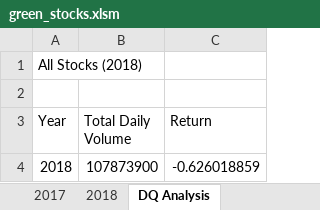
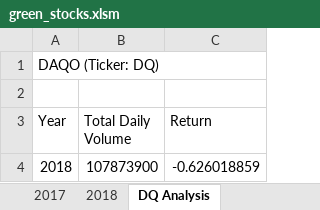
Before and after one commit to caroreyes26/stocks-analysis, an Excel workbook: green_stocks.xlsm, sheet DQ Analysis, drawn as a sheet; values as stored, in another font and other column widths than the file's, no borders; the diff names each change by its address in the sheet, - before the commit and + after, or states it on an @@ line.

```diff
--- a/green_stocks.xlsm (sheet DQ Analysis)
+++ b/green_stocks.xlsm (sheet DQ Analysis)
-A1 (Year): All Stocks (2018)
+A1 (Year): DAQO (Ticker: DQ)
```
Also changed, not shown: sheet All Stocks Analysis.
